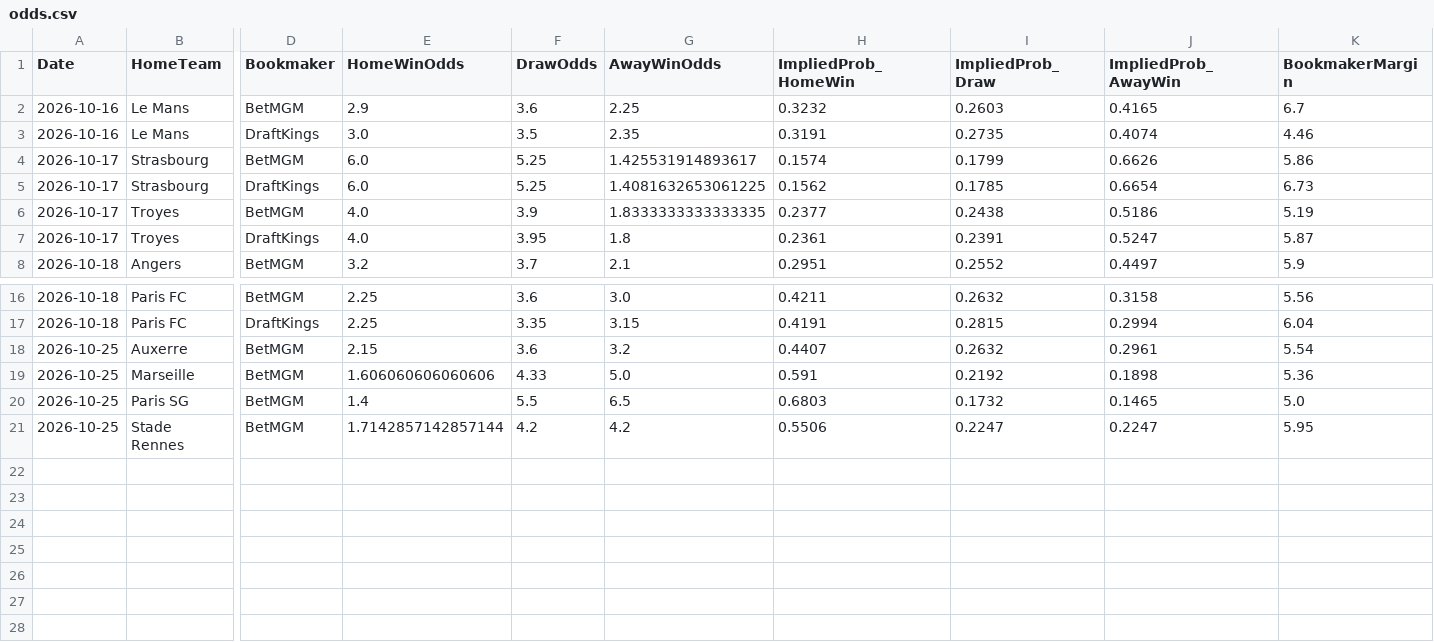
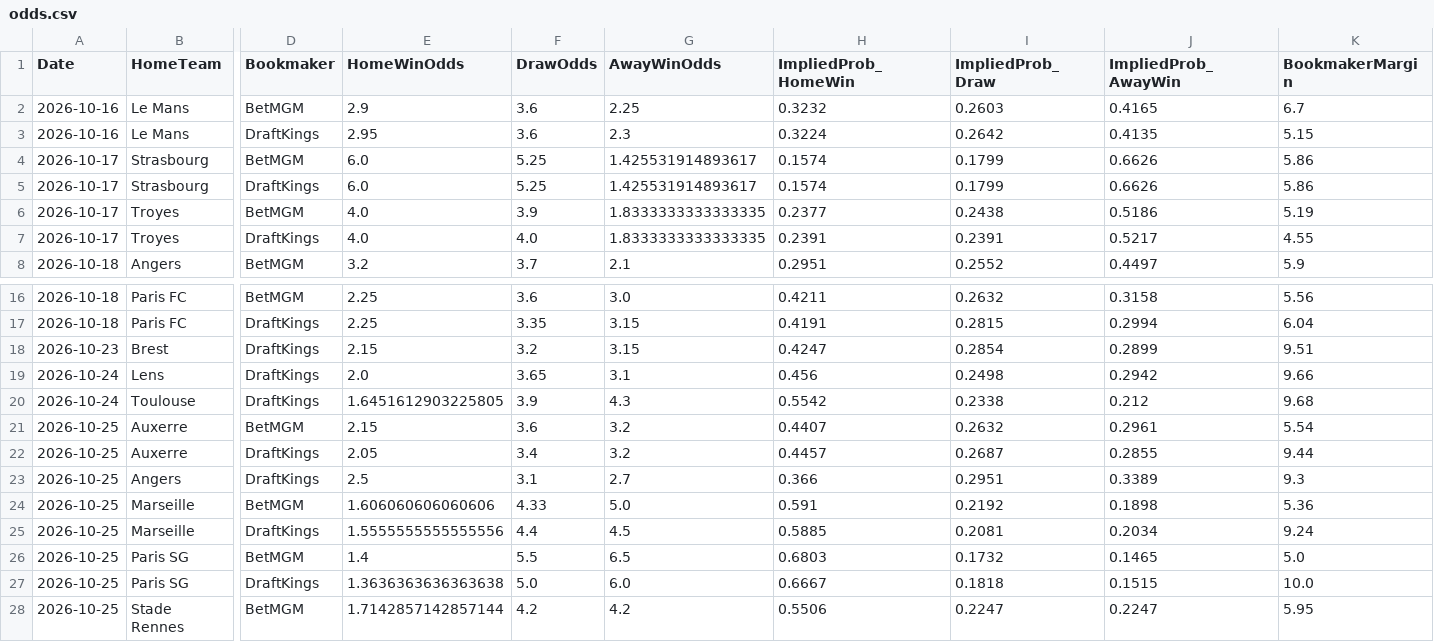
Before and after one commit to gmalbert/ligue-1, a CSV file: data_files/raw/odds.csv, drawn as a sheet; only a part is shown, gaps mark what is left out; rows hold the shown columns only; the diff names each change by its address in the sheet, - before the commit and + after, or states it on an @@ line.

```diff
--- a/data_files/raw/odds.csv
+++ b/data_files/raw/odds.csv
-E3 (HomeWinOdds): 3.0
+E3 (HomeWinOdds): 2.95
-F3 (DrawOdds): 3.5
+F3 (DrawOdds): 3.6
-G3 (AwayWinOdds): 2.35
+G3 (AwayWinOdds): 2.3
-H3 (ImpliedProb_HomeWin): 0.3191
+H3 (ImpliedProb_HomeWin): 0.3224
-I3 (ImpliedProb_Draw): 0.2735
+I3 (ImpliedProb_Draw): 0.2642
-J3 (ImpliedProb_AwayWin): 0.4074
+J3 (ImpliedProb_AwayWin): 0.4135
-K3 (BookmakerMargin): 4.46
+K3 (BookmakerMargin): 5.15
-G5 (AwayWinOdds): 1.4081632653061225
+G5 (AwayWinOdds): 1.425531914893617
-H5 (ImpliedProb_HomeWin): 0.1562
+H5 (ImpliedProb_HomeWin): 0.1574
-I5 (ImpliedProb_Draw): 0.1785
+I5 (ImpliedProb_Draw): 0.1799
-J5 (ImpliedProb_AwayWin): 0.6654
+J5 (ImpliedProb_AwayWin): 0.6626
-K5 (BookmakerMargin): 6.73
+K5 (BookmakerMargin): 5.86
-F7 (DrawOdds): 3.95
+F7 (DrawOdds): 4.0
-G7 (AwayWinOdds): 1.8
+G7 (AwayWinOdds): 1.8333333333333335
-H7 (ImpliedProb_HomeWin): 0.2361
+H7 (ImpliedProb_HomeWin): 0.2391
-J7 (ImpliedProb_AwayWin): 0.5247
+J7 (ImpliedProb_AwayWin): 0.5217
-K7 (BookmakerMargin): 5.87
+K7 (BookmakerMargin): 4.55
+row 18: 2026-10-23 | Brest | DraftKings | 2.15 | 3.2 | 3.15 | 0.4247 | 0.2854 | 0.2899 | 9.51
+row 19: 2026-10-24 | Lens | DraftKings | 2.0 | 3.65 | 3.1 | 0.456 | 0.2498 | 0.2942 | 9.66
+row 20: 2026-10-24 | Toulouse | DraftKings | 1.6451612903225805 | 3.9 | 4.3 | 0.5542 | 0.2338 | 0.212 | 9.68
+row 22: 2026-10-25 | Auxerre | DraftKings | 2.05 | 3.4 | 3.2 | 0.4457 | 0.2687 | 0.2855 | 9.44
+row 23: 2026-10-25 | Angers | DraftKings | 2.5 | 3.1 | 2.7 | 0.366 | 0.2951 | 0.3389 | 9.3
+row 25: 2026-10-25 | Marseille | DraftKings | 1.5555555555555556 | 4.4 | 4.5 | 0.5885 | 0.2081 | 0.2034 | 9.24
+row 27: 2026-10-25 | Paris SG | DraftKings | 1.3636363636363638 | 5.0 | 6.0 | 0.6667 | 0.1818 | 0.1515 | 10.0
```
Also changed, not shown: data_files/model_features/market_features.csv, data_files/predictions_log.csv, 11 other files.
